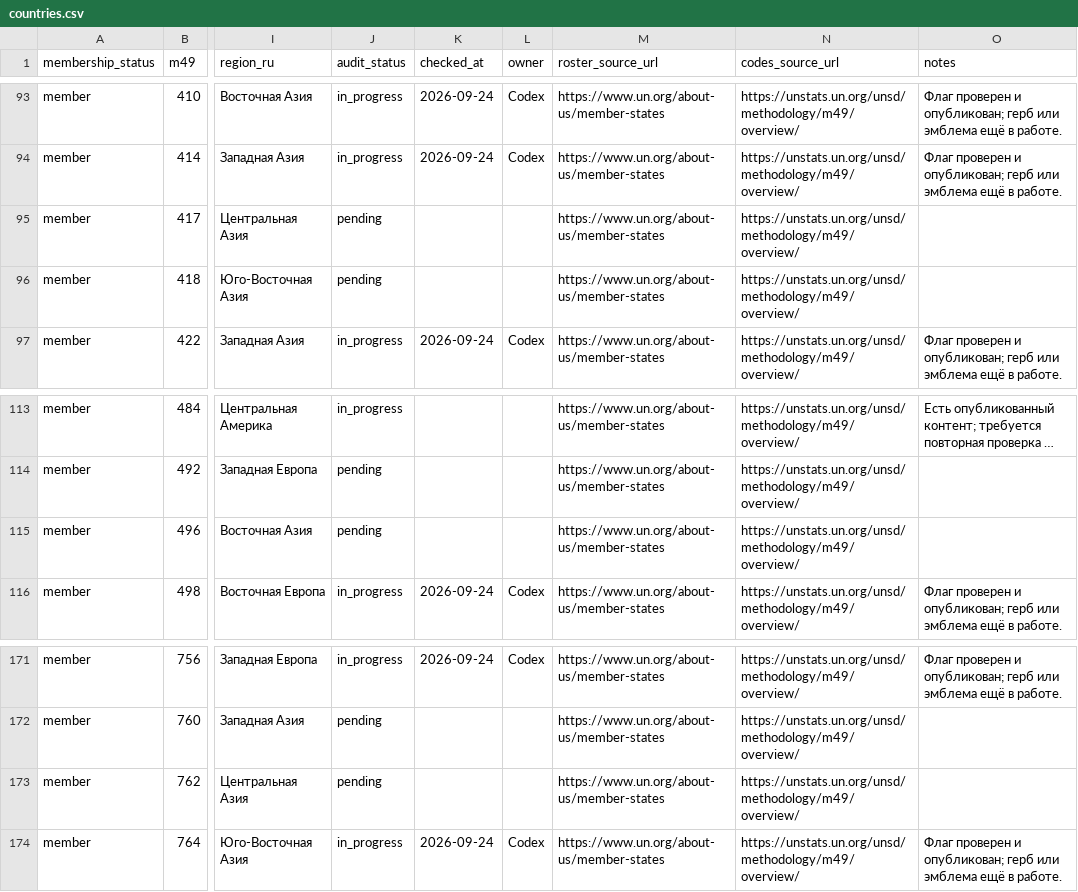
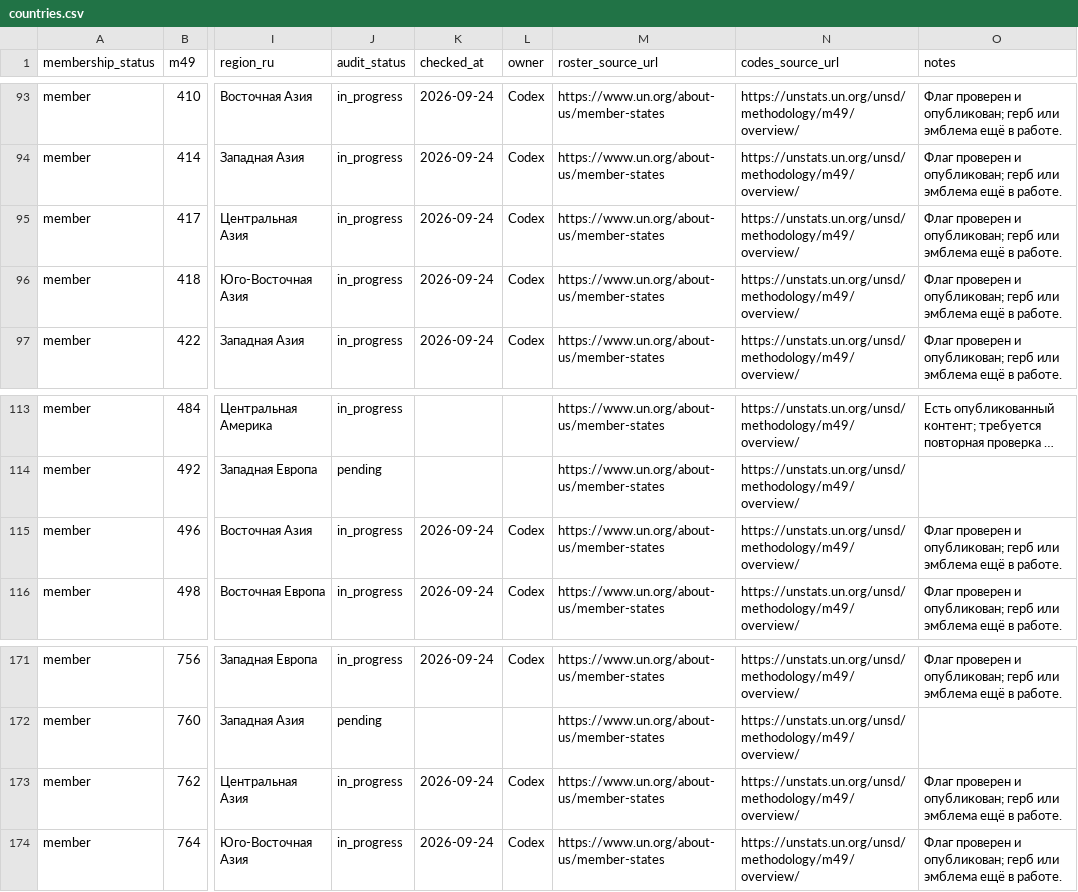
Before and after one commit to dmitrywroclaw-commits/GeoTrainer, a CSV file: content/research/countries.csv, drawn as a sheet; only a part is shown, gaps mark what is left out; long unchanged cells end in …; the diff names each change by its address in the sheet, - before the commit and + after, or states it on an @@ line.

```diff
--- a/content/research/countries.csv
+++ b/content/research/countries.csv
-J95:J96 (audit_status): pending
+J95:J96 (audit_status): in_progress
-K95:K96 (checked_at): (empty)
+K95:K96 (checked_at): 2026-09-24
-L95:L96 (owner): (empty)
+L95:L96 (owner): Codex
-O95:O96 (notes): (empty)
+O95:O96 (notes): Флаг проверен и опубликован; герб или эмблема ещё в работе.
-J115 (audit_status): pending
+J115 (audit_status): in_progress
-K115 (checked_at): (empty)
+K115 (checked_at): 2026-09-24
-L115 (owner): (empty)
+L115 (owner): Codex
-O115 (notes): (empty)
+O115 (notes): Флаг проверен и опубликован; герб или эмблема ещё в работе.
-J173 (audit_status): pending
+J173 (audit_status): in_progress
-K173 (checked_at): (empty)
+K173 (checked_at): 2026-09-24
-L173 (owner): (empty)
+L173 (owner): Codex
-O173 (notes): (empty)
+O173 (notes): Флаг проверен и опубликован; герб или эмблема ещё в работе.
```
Also changed, not shown: content/research/flag-variants.csv, content/research/media-review.csv, 11 other files.
